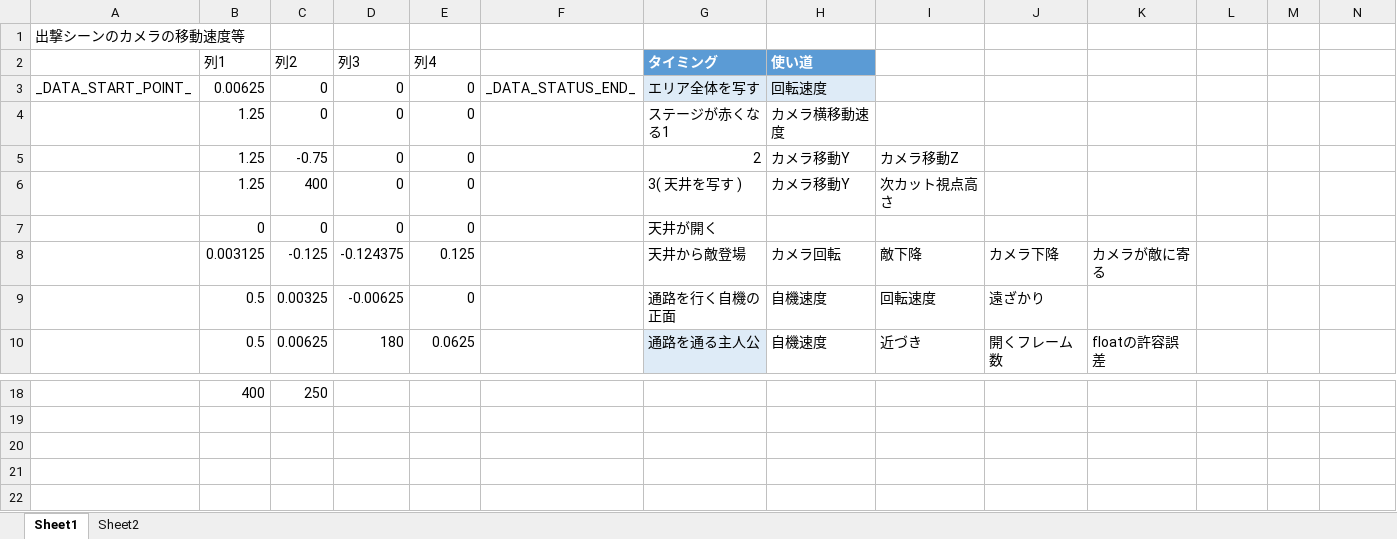
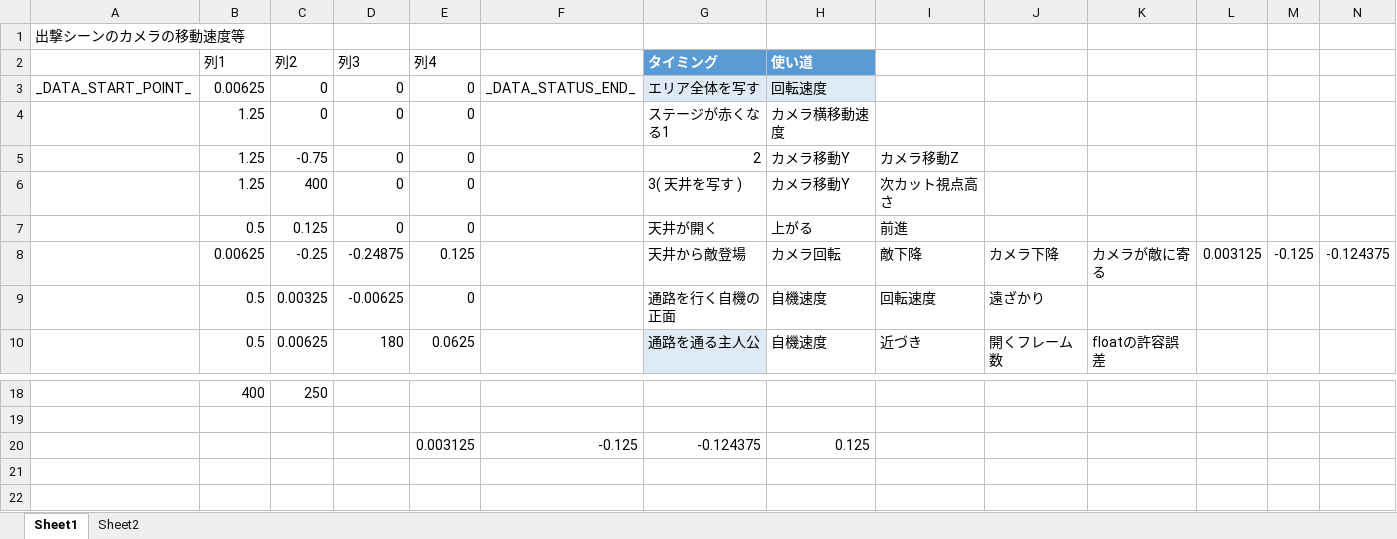
Before and after one commit to Tone2387/ShiningRoadProject, an Excel workbook: ShiningRoadProject/Data/FileData/Tahara/TakeoffOtherData.xlsm, sheet Sheet1, drawn as a sheet; only a part is shown, gaps mark what is left out; values as stored, in another font and other column widths than the file's, no borders; charts and pictures and table styles not drawn; removed rows and columns are numbered as before the commit, all else as after; rows hold the shown columns only; the diff names each change by its address in the sheet, - before the commit and + after, or states it on an @@ line.

```diff
--- a/ShiningRoadProject/Data/FileData/Tahara/TakeoffOtherData.xlsm (sheet Sheet1)
+++ b/ShiningRoadProject/Data/FileData/Tahara/TakeoffOtherData.xlsm (sheet Sheet1)
-row 7:  | 0 | 0 | 0 | 0 |  | 天井が開く
-row 8:  | 0.003125 | -0.125 | -0.124375 | 0.125 |  | 天井から敵登場 | カメラ回転 | 敵下降 | カメラ下降 | カメラが敵に寄る
+row 7:  | 0.5 | 0.125 | 0 | 0 |  | 天井が開く | 上がる | 前進
+row 8:  | 0.00625 | -0.25 | -0.24875 | 0.125 |  | 天井から敵登場 | カメラ回転 | 敵下降 | カメラ下降 | カメラが敵に寄る | 0.003125 | -0.125 | -0.124375
-row 20: (empty)
+row 20:  |  |  |  | 0.003125 | -0.125 | -0.124375 | 0.125
```
Also changed, not shown: ShiningRoadProject/Data/FileData/Tahara/TakeoffCamPos.xlsm, 5 other files.
